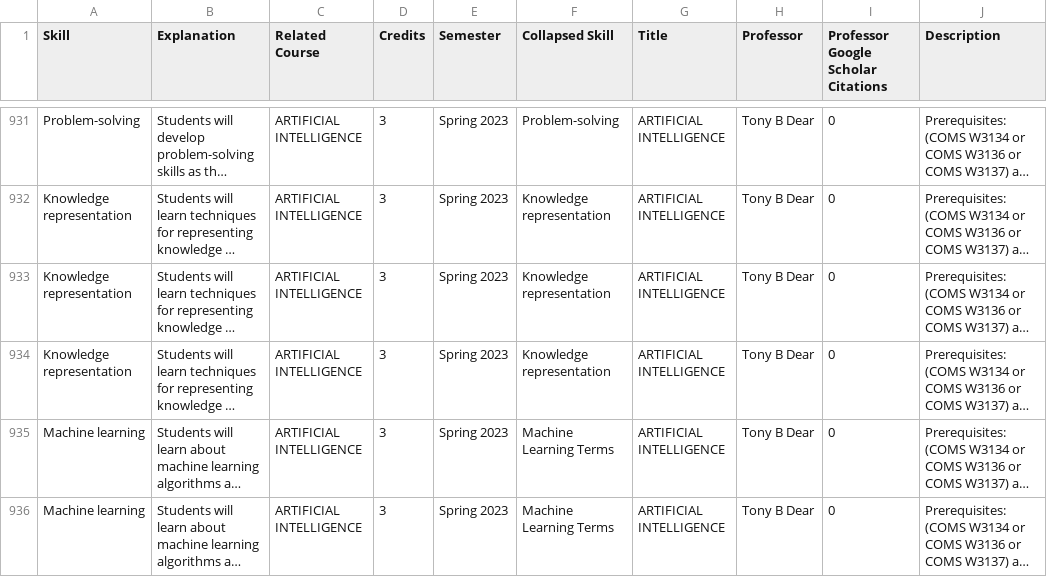
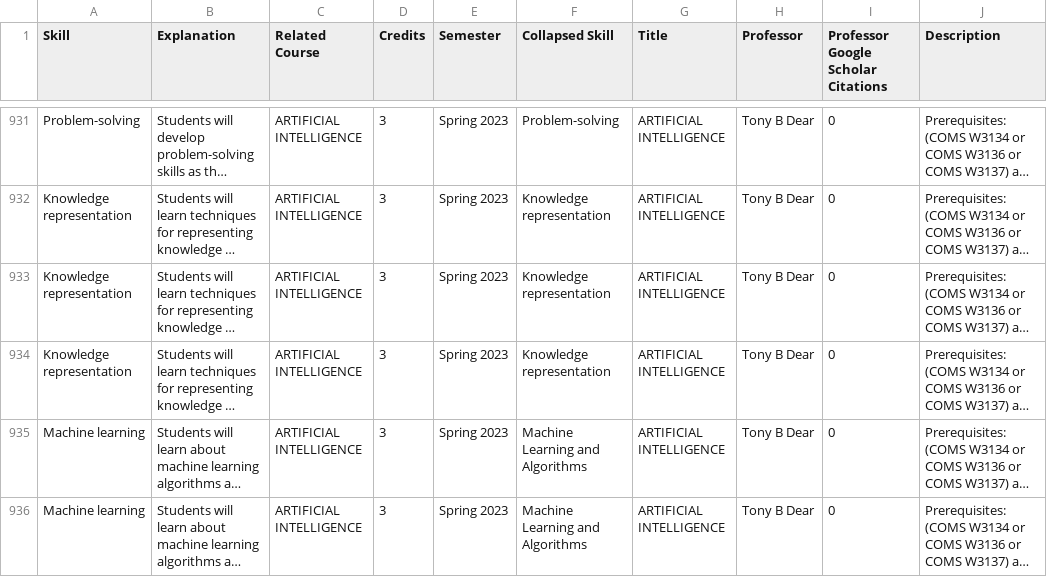
Before and after one commit to Vinayak-Kannan/INfACT, a CSV file: SupportingFunction/RawData/Columbia_Spring2023_v1/SkillOutputUpdated.csv, drawn as a sheet; only a part is shown, gaps mark what is left out; long unchanged cells end in …; the diff covers the shown part only; the diff names each change by its address in the sheet, - before the commit and + after, or states it on an @@ line.

```diff
--- a/SupportingFunction/RawData/Columbia_Spring2023_v1/SkillOutputUpdated.csv
+++ b/SupportingFunction/RawData/Columbia_Spring2023_v1/SkillOutputUpdated.csv
-F935:F936 (Collapsed Skill): Machine Learning Terms
+F935:F936 (Collapsed Skill): Machine Learning and Algorithms
```
Also changed, not shown: 59 edited cells elsewhere in this file, 18 other files.
